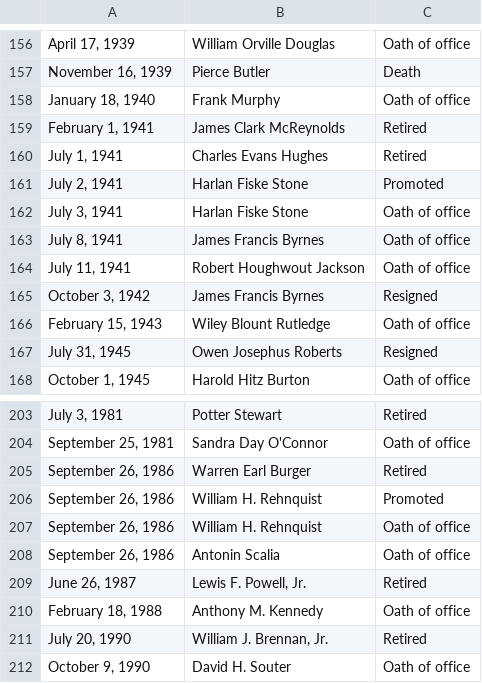
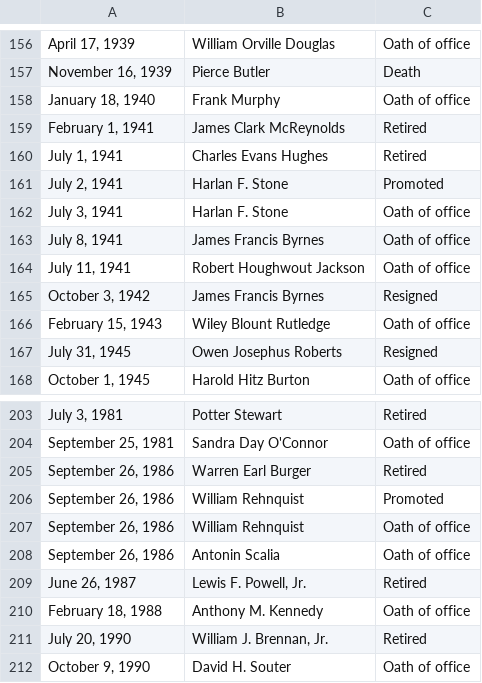
Before and after one commit to cincodenada/SupremeCourtNominations, a CSV file: succession.csv, drawn as a sheet; only a part is shown, gaps mark what is left out; the diff names each change by its address in the sheet, - before the commit and + after, or states it on an @@ line.

Commit message:
Eliminate promotions
Consistify data a bit

```diff
--- a/succession.csv
+++ b/succession.csv
-B161:B162: Harlan Fiske Stone
+B161:B162: Harlan F. Stone
-B206:B207: William H. Rehnquist
+B206:B207: William Rehnquist
```
Also changed, not shown: 2 other files.
